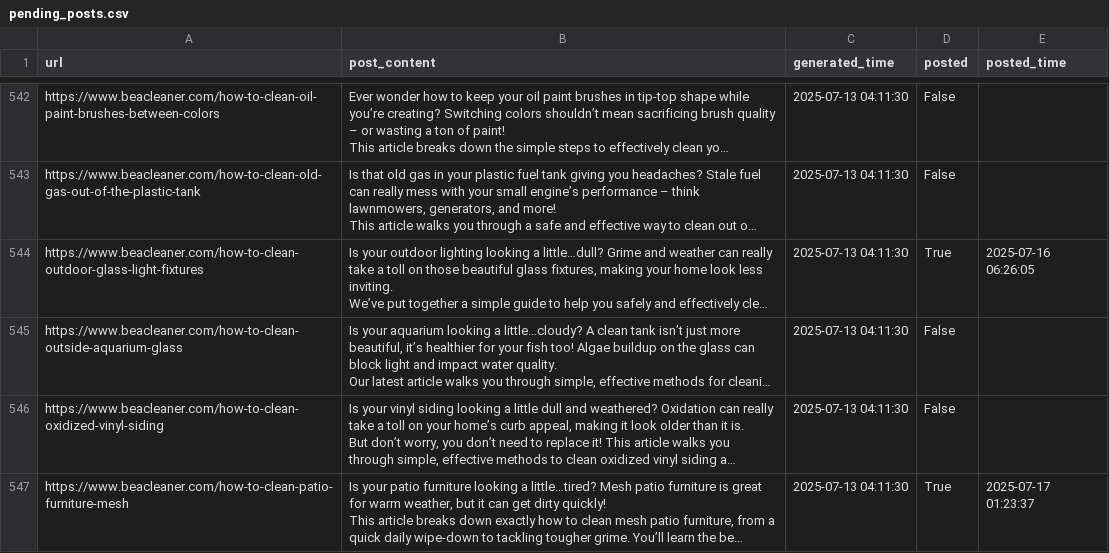
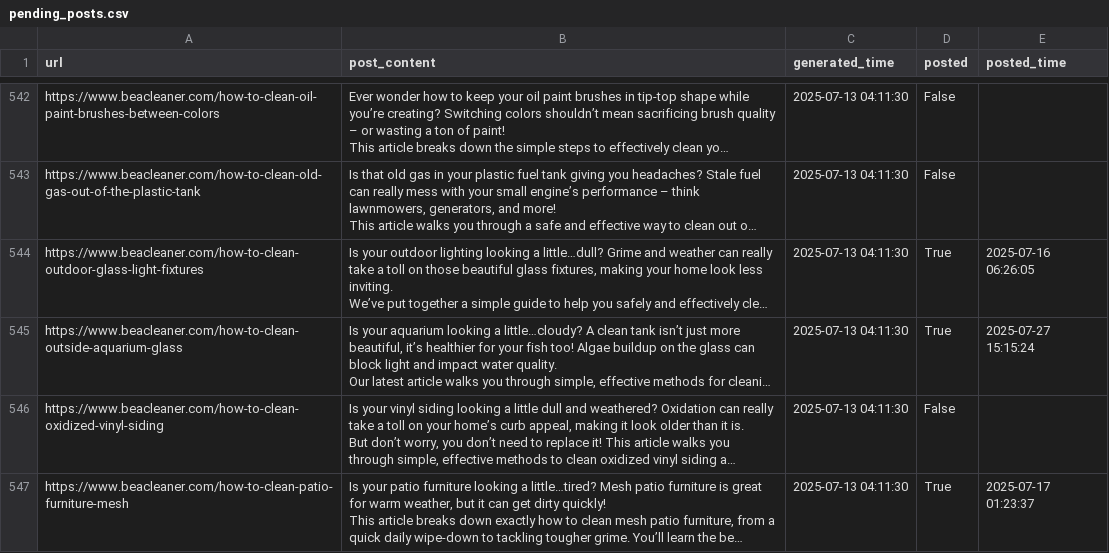
Before and after one commit to tanjim-shah/f-b-au-c, a CSV file: data/pending_posts.csv, drawn as a sheet; only a part is shown, gaps mark what is left out; long unchanged cells end in …; the diff names each change by its address in the sheet, - before the commit and + after, or states it on an @@ line.

```diff
--- a/data/pending_posts.csv
+++ b/data/pending_posts.csv
-D545 (posted): False
+D545 (posted): True
-E545 (posted_time): (empty)
+E545 (posted_time): 2025-07-27 15:15:24
```
Also changed, not shown: 1 other file.
